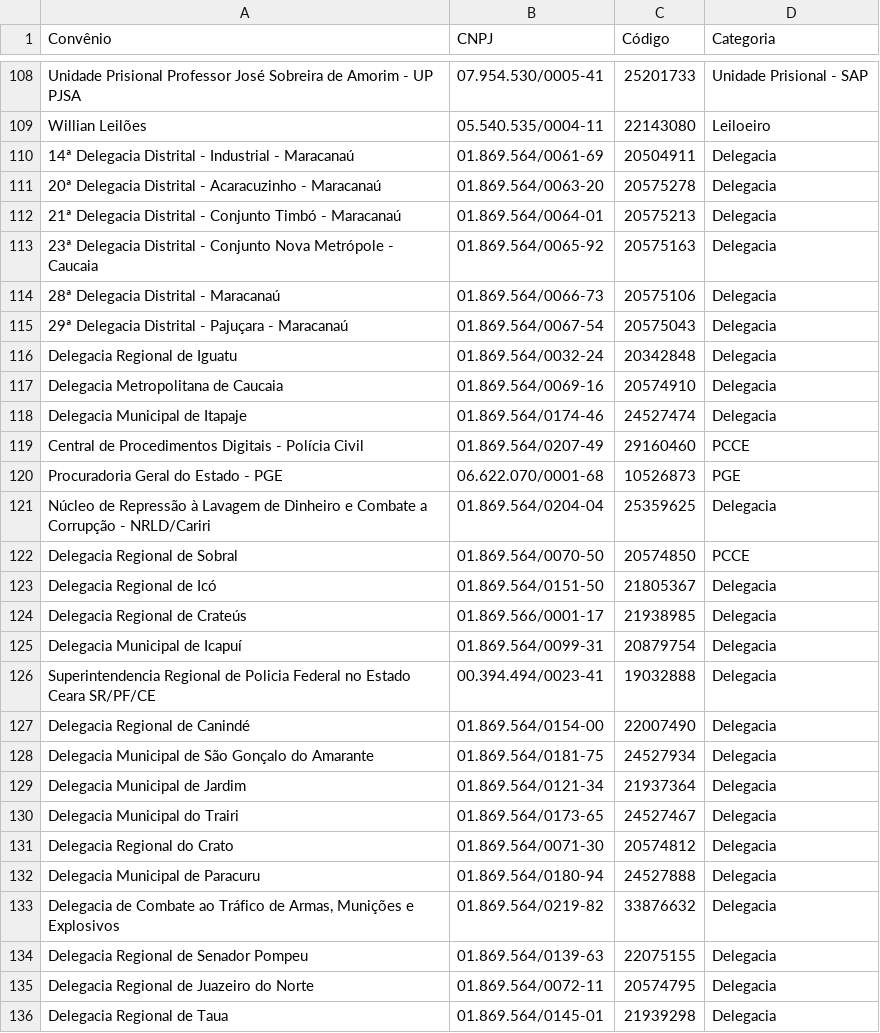
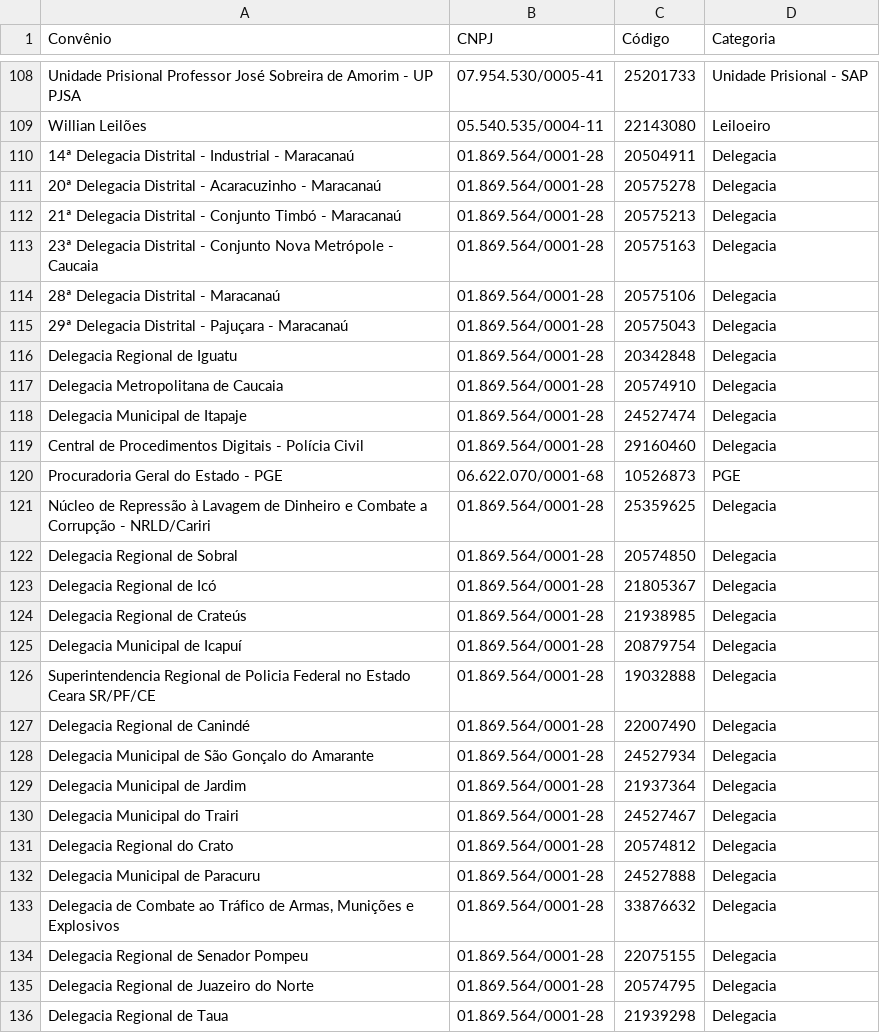
Before and after one commit to barbaraalencard/central-de-consultas, a CSV file: convenios.csv, drawn as a sheet; only a part is shown, gaps mark what is left out; the diff covers the shown part only.

```diff
--- a/convenios.csv
+++ b/convenios.csv
@@ -109,28 +109,28 @@ Unidade Prisional Professor José Sobreira de Amorim - UP PJSA;07.954.530/0005-4
 Willian Leilões;05.540.535/0004-11;22143080;Leiloeiro
-14ª Delegacia Distrital - Industrial - Maracanaú;01.869.564/0061-69;20504911;Delegacia
-20ª Delegacia Distrital - Acaracuzinho - Maracanaú;01.869.564/0063-20;20575278;Delegacia
-21ª Delegacia Distrital - Conjunto Timbó - Maracanaú;01.869.564/0064-01;20575213;Delegacia
-23ª Delegacia Distrital - Conjunto Nova Metrópole - Caucaia;01.869.564/0065-92;20575163;Delegacia
-28ª Delegacia Distrital - Maracanaú;01.869.564/0066-73;20575106;Delegacia
-29ª Delegacia Distrital - Pajuçara - Maracanaú;01.869.564/0067-54;20575043;Delegacia
-Delegacia Regional de Iguatu;01.869.564/0032-24;20342848;Delegacia
-Delegacia Metropolitana de Caucaia;01.869.564/0069-16;20574910;Delegacia
-Delegacia Municipal de Itapaje;01.869.564/0174-46;24527474;Delegacia
-Central de Procedimentos Digitais - Polícia Civil ;01.869.564/0207-49;29160460;PCCE
+14ª Delegacia Distrital - Industrial - Maracanaú;01.869.564/0001-28;20504911;Delegacia
+20ª Delegacia Distrital - Acaracuzinho - Maracanaú;01.869.564/0001-28;20575278;Delegacia
+21ª Delegacia Distrital - Conjunto Timbó - Maracanaú;01.869.564/0001-28;20575213;Delegacia
+23ª Delegacia Distrital - Conjunto Nova Metrópole - Caucaia;01.869.564/0001-28;20575163;Delegacia
+28ª Delegacia Distrital - Maracanaú;01.869.564/0001-28;20575106;Delegacia
+29ª Delegacia Distrital - Pajuçara - Maracanaú;01.869.564/0001-28;20575043;Delegacia
+Delegacia Regional de Iguatu;01.869.564/0001-28;20342848;Delegacia
+Delegacia Metropolitana de Caucaia;01.869.564/0001-28;20574910;Delegacia
+Delegacia Municipal de Itapaje;01.869.564/0001-28;24527474;Delegacia
+Central de Procedimentos Digitais - Polícia Civil ;01.869.564/0001-28;29160460;Delegacia
 Procuradoria Geral do Estado - PGE;06.622.070/0001-68;10526873;PGE
-Núcleo de Repressão à Lavagem de Dinheiro e Combate a Corrupção - NRLD/Cariri;01.869.564/0204-04;25359625;Delegacia
-Delegacia Regional de Sobral ;01.869.564/0070-50;20574850;PCCE
-Delegacia Regional de Icó;01.869.564/0151-50;21805367;Delegacia
-Delegacia Regional de Crateús;01.869.566/0001-17;21938985;Delegacia
-Delegacia Municipal de Icapuí;01.869.564/0099-31;20879754;Delegacia
-Superintendencia Regional de Policia Federal no Estado Ceara SR/PF/CE;00.394.494/0023-41;19032888;Delegacia
-Delegacia Regional de Canindé;01.869.564/0154-00;22007490;Delegacia
-Delegacia Municipal de São Gonçalo do Amarante;01.869.564/0181-75;24527934;Delegacia
-Delegacia Municipal de Jardim;01.869.564/0121-34;21937364;Delegacia
-Delegacia Municipal do Trairi;01.869.564/0173-65;24527467;Delegacia
-Delegacia Regional do Crato;01.869.564/0071-30;20574812;Delegacia
-Delegacia Municipal de Paracuru;01.869.564/0180-94;24527888;Delegacia
-Delegacia de Combate ao Tráfico de Armas, Munições e Explosivos;01.869.564/0219-82;33876632;Delegacia
-Delegacia Regional de Senador Pompeu;01.869.564/0139-63;22075155;Delegacia
-Delegacia Regional de Juazeiro do Norte;01.869.564/0072-11;20574795;Delegacia
-Delegacia Regional de Taua;01.869.564/0145-01;21939298;Delegacia
+Núcleo de Repressão à Lavagem de Dinheiro e Combate a Corrupção - NRLD/Cariri;01.869.564/0001-28;25359625;Delegacia
+Delegacia Regional de Sobral ;01.869.564/0001-28;20574850;Delegacia
+Delegacia Regional de Icó;01.869.564/0001-28;21805367;Delegacia
+Delegacia Regional de Crateús;01.869.564/0001-28;21938985;Delegacia
+Delegacia Municipal de Icapuí;01.869.564/0001-28;20879754;Delegacia
+Superintendencia Regional de Policia Federal no Estado Ceara SR/PF/CE;01.869.564/0001-28;19032888;Delegacia
+Delegacia Regional de Canindé;01.869.564/0001-28;22007490;Delegacia
+Delegacia Municipal de São Gonçalo do Amarante;01.869.564/0001-28;24527934;Delegacia
+Delegacia Municipal de Jardim;01.869.564/0001-28;21937364;Delegacia
+Delegacia Municipal do Trairi;01.869.564/0001-28;24527467;Delegacia
+Delegacia Regional do Crato;01.869.564/0001-28;20574812;Delegacia
+Delegacia Municipal de Paracuru;01.869.564/0001-28;24527888;Delegacia
+Delegacia de Combate ao Tráfico de Armas, Munições e Explosivos;01.869.564/0001-28;33876632;Delegacia
+Delegacia Regional de Senador Pompeu;01.869.564/0001-28;22075155;Delegacia
+Delegacia Regional de Juazeiro do Norte;01.869.564/0001-28;20574795;Delegacia
+Delegacia Regional de Taua;01.869.564/0001-28;21939298;Delegacia
```
Also changed, not shown: 87 edited cells elsewhere in this file.
